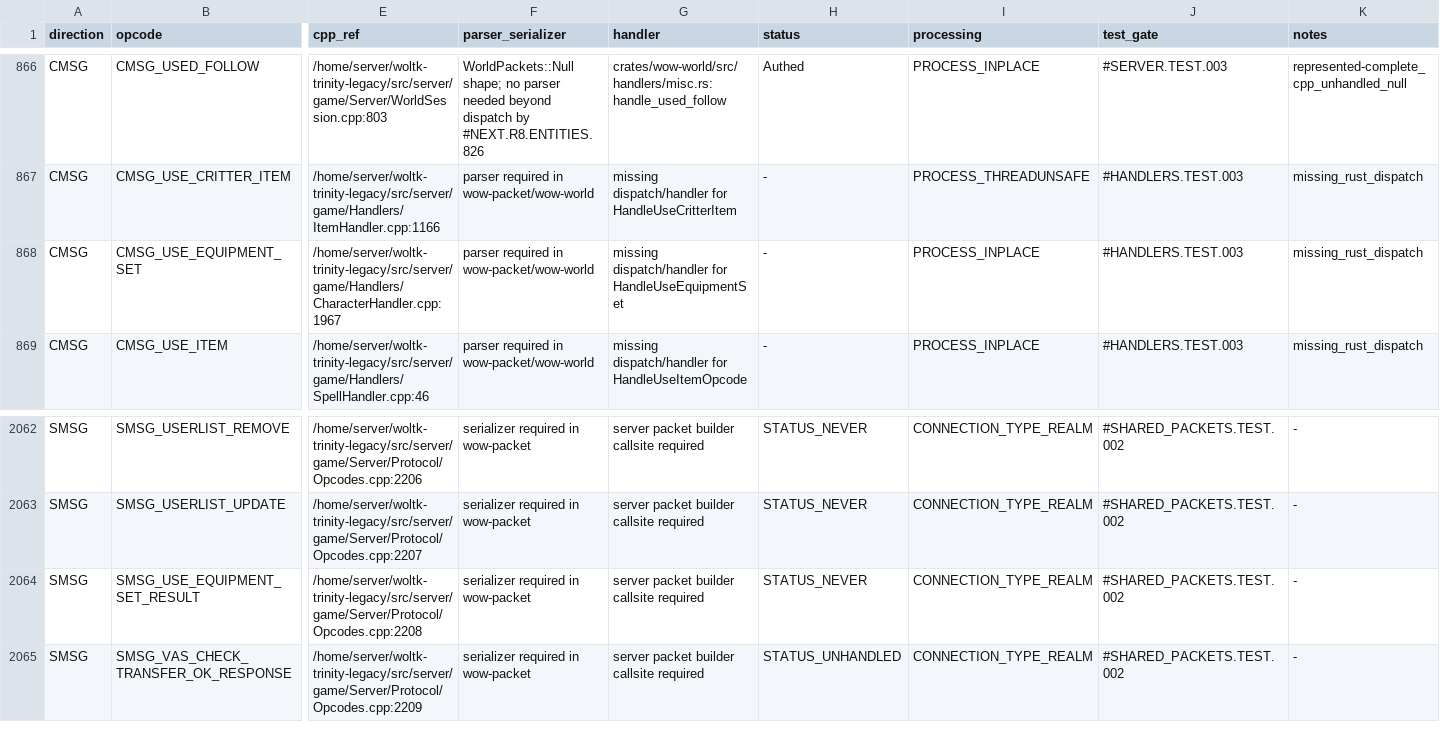
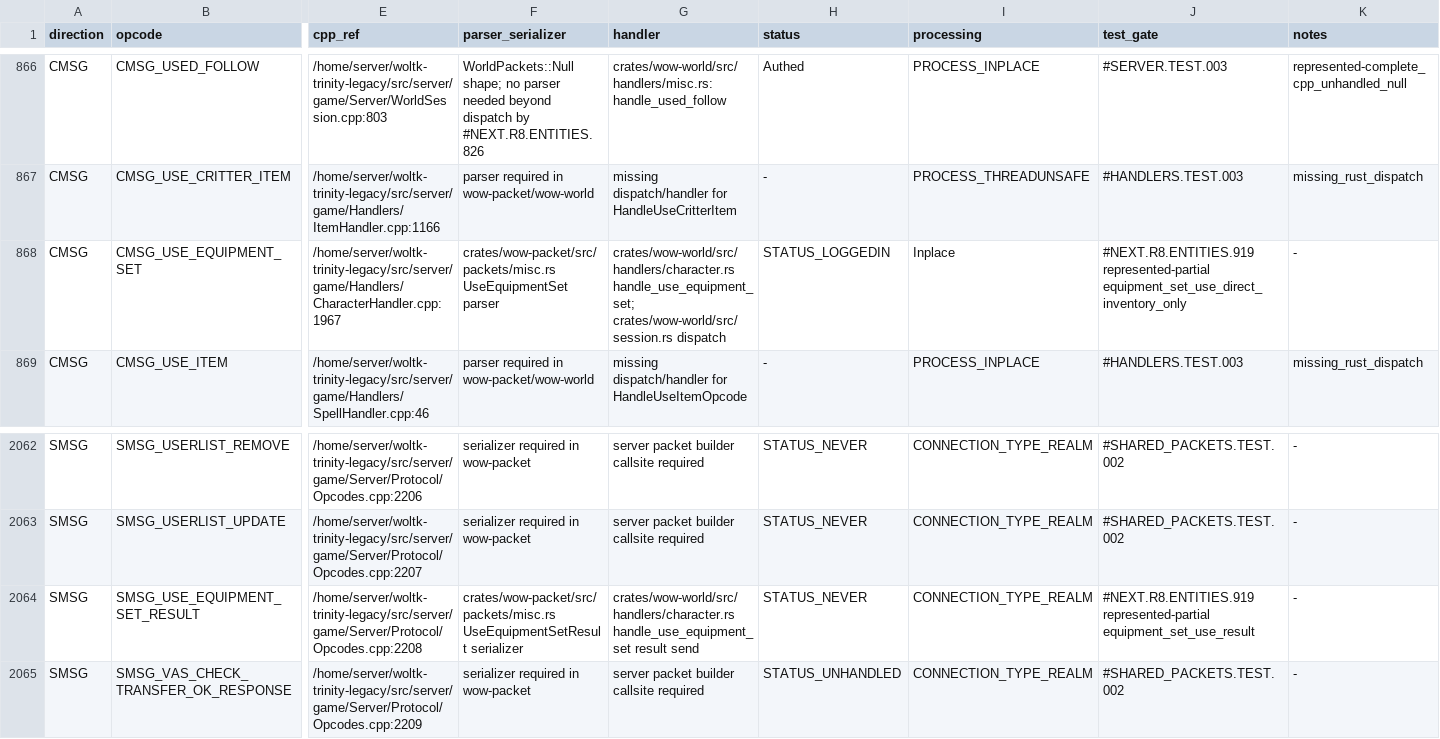
Before and after one commit to idairfguido/rustycore, a TSV file: docs/migration/inventory/r3-opcodes-registry.tsv, drawn as a sheet; only a part is shown, gaps mark what is left out; the diff names each change by its address in the sheet, - before the commit and + after, or states it on an @@ line.

Commit message:
Implement represented equipment set use

```diff
--- a/docs/migration/inventory/r3-opcodes-registry.tsv
+++ b/docs/migration/inventory/r3-opcodes-registry.tsv
-F868 (parser_serializer): parser required in wow-packet/wow-world
+F868 (parser_serializer): crates/wow-packet/src/packets/misc.rs UseEquipmentSet parser
-G868 (handler): missing dispatch/handler for HandleUseEquipmentSet
+G868 (handler): crates/wow-world/src/handlers/character.rs handle_use_equipment_set; crates/wow-world/src/session.rs dispatch
-H868 (status): -
+H868 (status): STATUS_LOGGEDIN
-I868 (processing): PROCESS_INPLACE
+I868 (processing): Inplace
-J868 (test_gate): #HANDLERS.TEST.003
+J868 (test_gate): #NEXT.R8.ENTITIES.919 represented-partial equipment_set_use_direct_inventory_only
-K868 (notes): missing_rust_dispatch
+K868 (notes): -
-F2064 (parser_serializer): serializer required in wow-packet
+F2064 (parser_serializer): crates/wow-packet/src/packets/misc.rs UseEquipmentSetResult serializer
-G2064 (handler): server packet builder callsite required
+G2064 (handler): crates/wow-world/src/handlers/character.rs handle_use_equipment_set result send
-J2064 (test_gate): #SHARED_PACKETS.TEST.002
+J2064 (test_gate): #NEXT.R8.ENTITIES.919 represented-partial equipment_set_use_result
```
Also changed, not shown: docs/migration/inventory/cpp-client-handlers.tsv, 8 other files.
